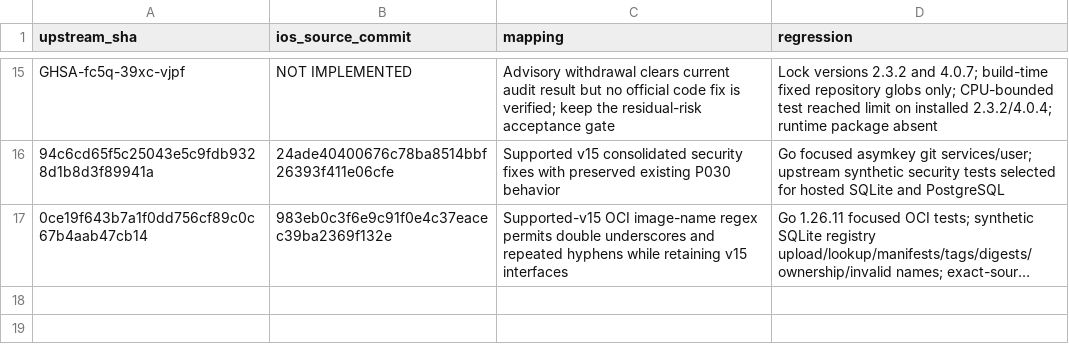
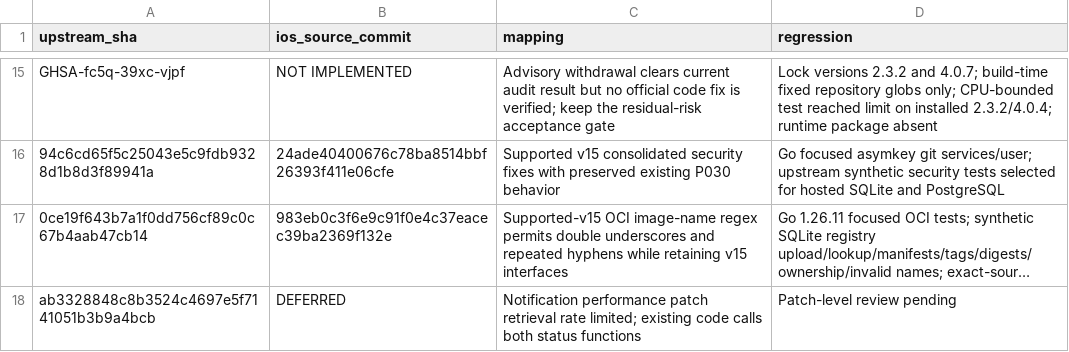
Before and after one commit to nghianguyen150612/Forgejo-iOS, a CSV file: docs/p030-commit-map.csv, drawn as a sheet; only a part is shown, gaps mark what is left out; long unchanged cells end in …; the diff names each change by its address in the sheet, - before the commit and + after, or states it on an @@ line.

```diff
--- a/docs/p030-commit-map.csv
+++ b/docs/p030-commit-map.csv
+row 18: ab3328848c8b3524c4697e5f7141051b3b9a4bcb | DEFERRED | Notification performance patch retrieval rate limited; existing code calls both status functions | Patch-level review pending
```
Also changed, not shown: docs/p030-upstream-ledger.csv, 1 other file.
